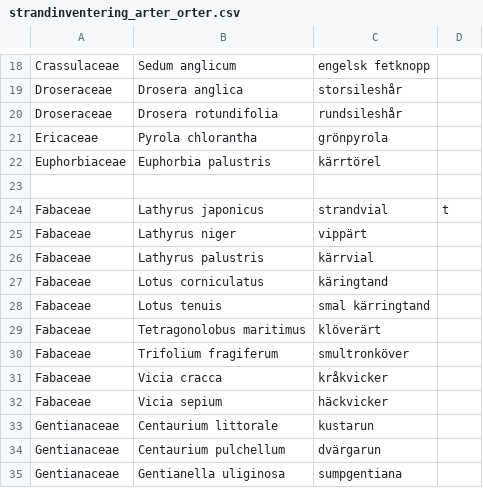
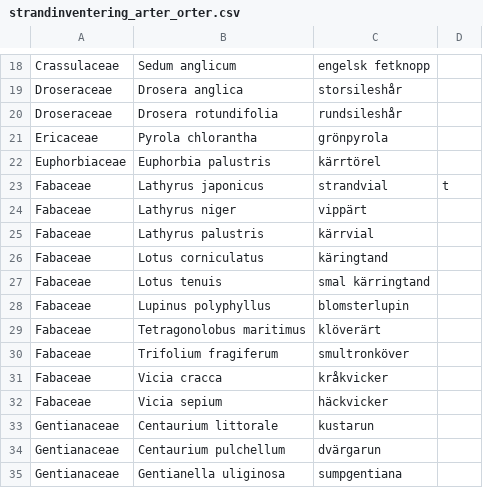
Before and after one commit to hemip/strand2018, a CSV file: app/src/main/res/raw/strandinventering_arter_orter.csv, drawn as a sheet; only a part is shown, gaps mark what is left out; removed rows and columns are numbered as before the commit, all else as after; the diff names each change by its address in the sheet, - before the commit and + after, or states it on an @@ line.

Commit message:
Blomsterlupin lagt till artlistan

```diff
--- a/app/src/main/res/raw/strandinventering_arter_orter.csv
+++ b/app/src/main/res/raw/strandinventering_arter_orter.csv
-row 23: (empty)
+row 28: Fabaceae | Lupinus polyphyllus | blomsterlupin
```
